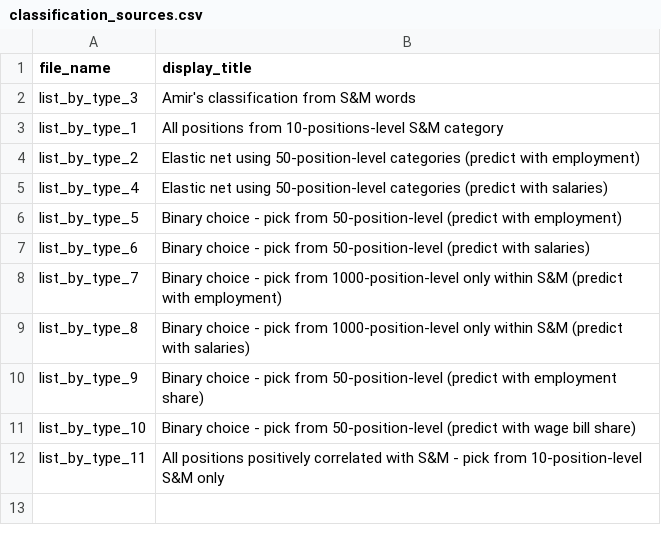
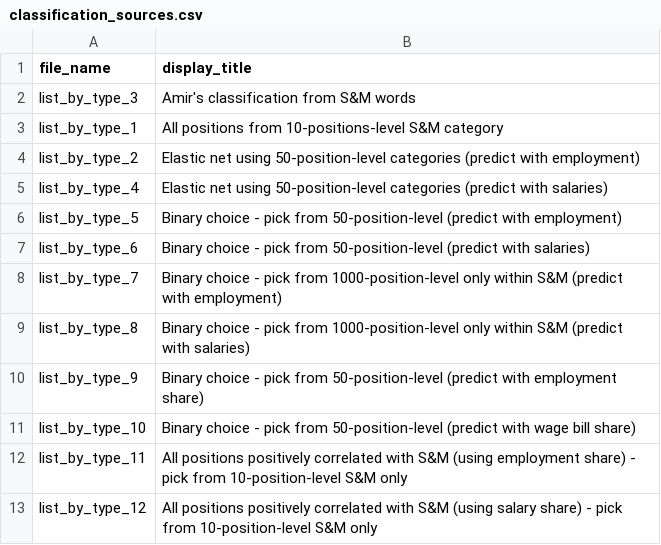
Before and after one commit to OlegTelegin/vc_cc_positions_cloud_site, a CSV file: web/data/classification_sources.csv, drawn as a sheet.

```diff
--- a/web/data/classification_sources.csv
+++ b/web/data/classification_sources.csv
@@ -11,2 +11,3 @@ list_by_type_9,Binary choice - pick from 50-position-level (predict with employm
 list_by_type_10,Binary choice - pick from 50-position-level (predict with wage bill share)
-list_by_type_11,All positions positively correlated with S&M - pick from 10-position-level S&M only
+list_by_type_11,All positions positively correlated with S&M (using employment share) - pick from 10-position-level S&M only
+list_by_type_12,All positions positively correlated with S&M (using salary share) - pick from 10-position-level S&M only
```
Also changed, not shown: web/data/classification_r2_rankings.csv, 6 other files.
